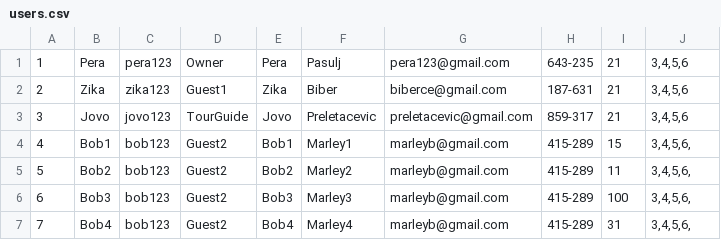
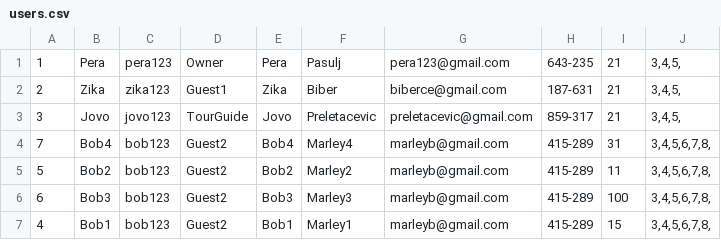
Before and after one commit to breskva01/SIMS-Projekat-Grupa4-TimD, a CSV file: InitialProject/InitialProject/Resources/Data/users.csv, drawn as a sheet.

```diff
--- a/InitialProject/InitialProject/Resources/Data/users.csv
+++ b/InitialProject/InitialProject/Resources/Data/users.csv
@@ -1,7 +1,7 @@
-1|Pera|pera123|Owner|Pera|Pasulj|pera123@gmail.com|643-235|21|3,4,5,6
-2|Zika|zika123|Guest1|Zika|Biber|biberce@gmail.com|187-631|21|3,4,5,6
-3|Jovo|jovo123|TourGuide|Jovo|Preletacevic|preletacevic@gmail.com|859-317|21|3,4,5,6
-4|Bob1|bob123|Guest2|Bob1|Marley1|marleyb@gmail.com|415-289|15|3,4,5,6,
-5|Bob2|bob123|Guest2|Bob2|Marley2|marleyb@gmail.com|415-289|11|3,4,5,6,
-6|Bob3|bob123|Guest2|Bob3|Marley3|marleyb@gmail.com|415-289|100|3,4,5,6,
-7|Bob4|bob123|Guest2|Bob4|Marley4|marleyb@gmail.com|415-289|31|3,4,5,6,
+1|Pera|pera123|Owner|Pera|Pasulj|pera123@gmail.com|643-235|21|3,4,5,
+2|Zika|zika123|Guest1|Zika|Biber|biberce@gmail.com|187-631|21|3,4,5,
+3|Jovo|jovo123|TourGuide|Jovo|Preletacevic|preletacevic@gmail.com|859-317|21|3,4,5,
+7|Bob4|bob123|Guest2|Bob4|Marley4|marleyb@gmail.com|415-289|31|3,4,5,6,7,8,
+5|Bob2|bob123|Guest2|Bob2|Marley2|marleyb@gmail.com|415-289|11|3,4,5,6,7,8,
+6|Bob3|bob123|Guest2|Bob3|Marley3|marleyb@gmail.com|415-289|100|3,4,5,6,7,8,
+4|Bob1|bob123|Guest2|Bob1|Marley1|marleyb@gmail.com|415-289|15|3,4,5,6,7,8,
```
Also changed, not shown: InitialProject/InitialProject/Resources/Data/tours.csv, 11 other files.
